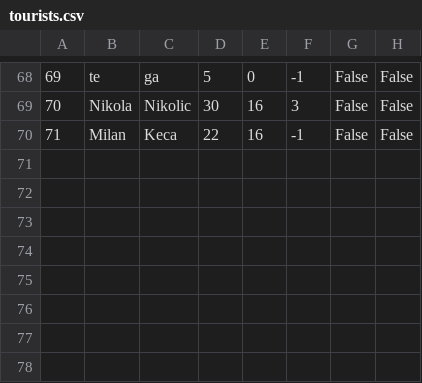
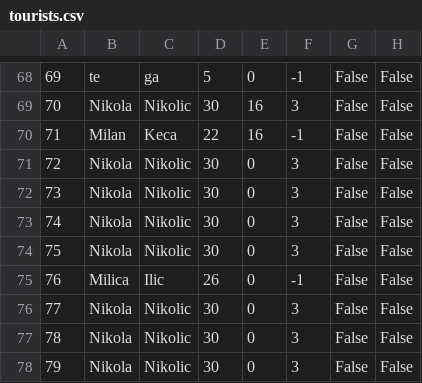
Before and after one commit to kzi-nastava/sims-ra-2024-group-2-team-d, a CSV file: Resources/Data/tourists.csv, drawn as a sheet; only a part is shown, gaps mark what is left out.

```diff
--- a/Resources/Data/tourists.csv
+++ b/Resources/Data/tourists.csv
@@ -70 +70,9 @@
 71|Milan|Keca|22|16|-1|False|False
+72|Nikola|Nikolic|30|0|3|False|False
+73|Nikola|Nikolic|30|0|3|False|False
+74|Nikola|Nikolic|30|0|3|False|False
+75|Nikola|Nikolic|30|0|3|False|False
+76|Milica|Ilic|26|0|-1|False|False
+77|Nikola|Nikolic|30|0|3|False|False
+78|Nikola|Nikolic|30|0|3|False|False
+79|Nikola|Nikolic|30|0|3|False|False
```
Also changed, not shown: Resources/Data/tourRequest.csv, 25 other files.
